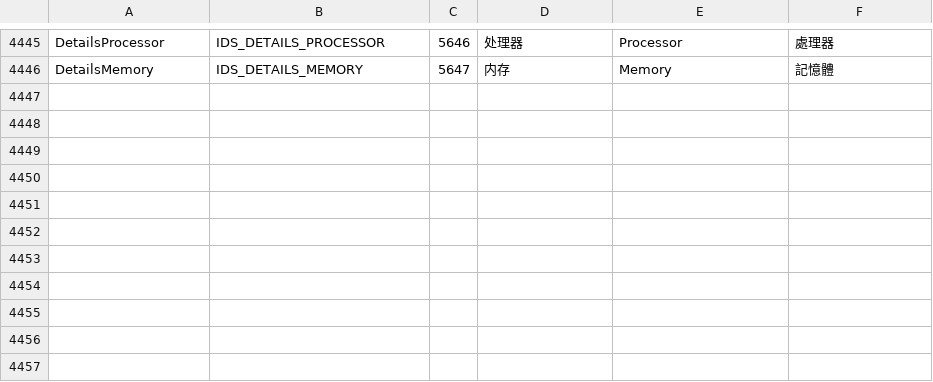
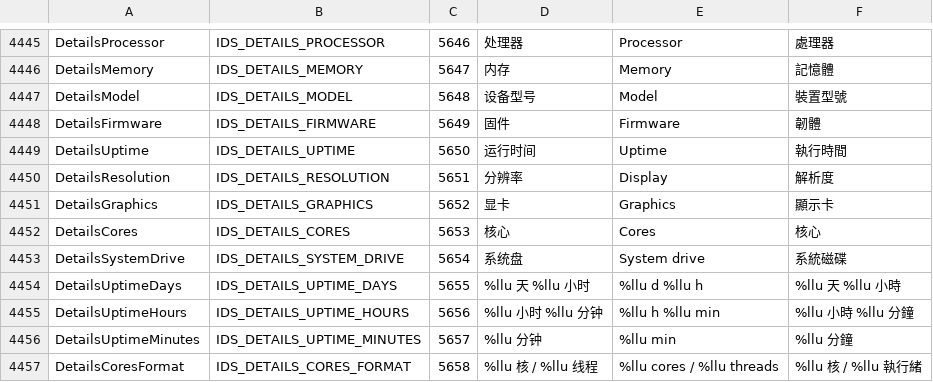
Before and after one commit to Scawer132/pulse, a TSV file: tools/l10n/catalog.tsv, drawn as a sheet; only a part is shown, gaps mark what is left out.

Commit message:
details: make the This PC card a system sheet

```diff
--- a/tools/l10n/catalog.tsv
+++ b/tools/l10n/catalog.tsv
@@ -4446 +4446,12 @@ DetailsProcessor	IDS_DETAILS_PROCESSOR	5646	处理器	Processor	處理器
 DetailsMemory	IDS_DETAILS_MEMORY	5647	内存	Memory	記憶體
+DetailsModel	IDS_DETAILS_MODEL	5648	设备型号	Model	裝置型號
+DetailsFirmware	IDS_DETAILS_FIRMWARE	5649	固件	Firmware	韌體
+DetailsUptime	IDS_DETAILS_UPTIME	5650	运行时间	Uptime	執行時間
+DetailsResolution	IDS_DETAILS_RESOLUTION	5651	分辨率	Display	解析度
+DetailsGraphics	IDS_DETAILS_GRAPHICS	5652	显卡	Graphics	顯示卡
+DetailsCores	IDS_DETAILS_CORES	5653	核心	Cores	核心
+DetailsSystemDrive	IDS_DETAILS_SYSTEM_DRIVE	5654	系统盘	System drive	系統磁碟
+DetailsUptimeDays	IDS_DETAILS_UPTIME_DAYS	5655	%llu 天 %llu 小时	%llu d %llu h	%llu 天 %llu 小時
+DetailsUptimeHours	IDS_DETAILS_UPTIME_HOURS	5656	%llu 小时 %llu 分钟	%llu h %llu min	%llu 小時 %llu 分鐘
+DetailsUptimeMinutes	IDS_DETAILS_UPTIME_MINUTES	5657	%llu 分钟	%llu min	%llu 分鐘
+DetailsCoresFormat	IDS_DETAILS_CORES_FORMAT	5658	%llu 核 / %llu 线程	%llu cores / %llu threads	%llu 核 / %llu 執行緒
```
Also changed, not shown: 13 other files.
